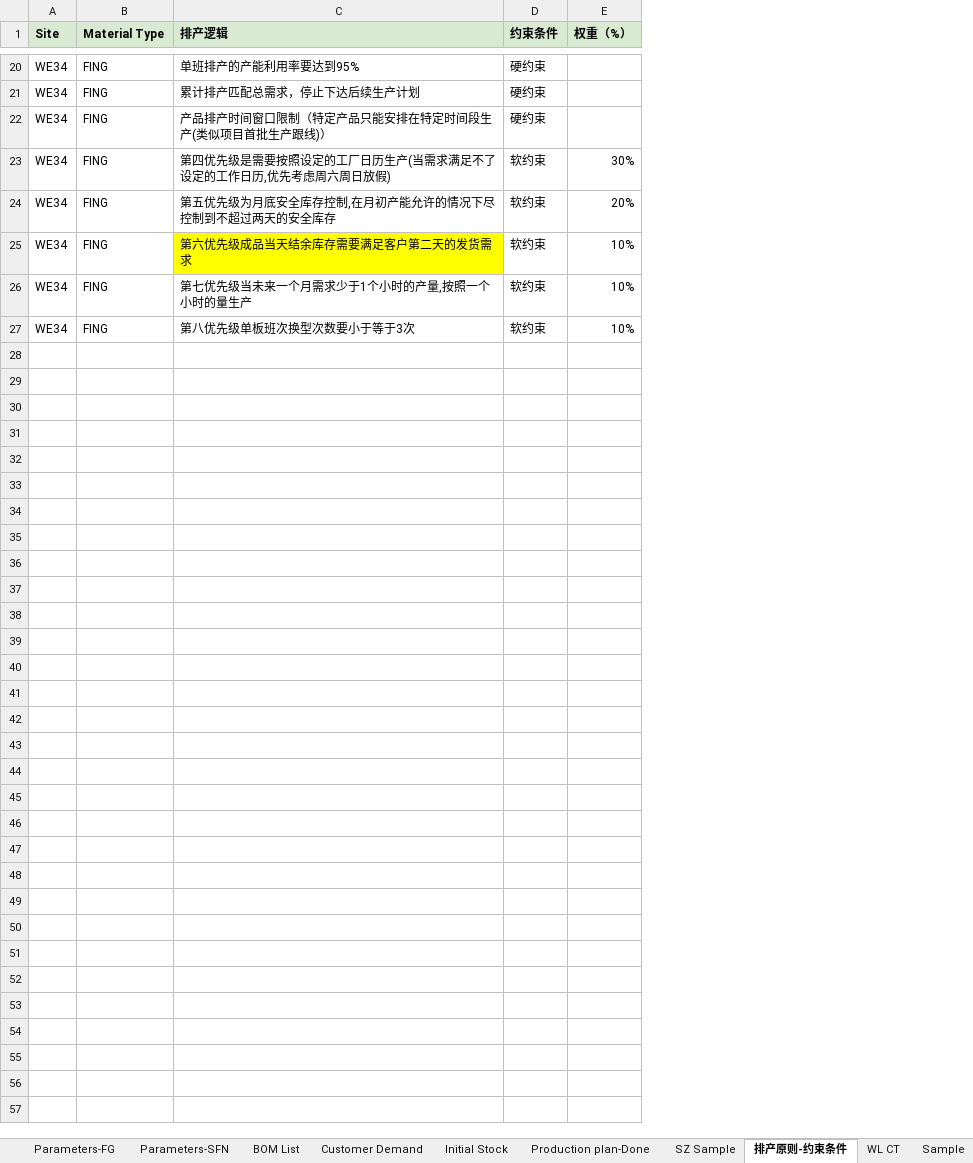
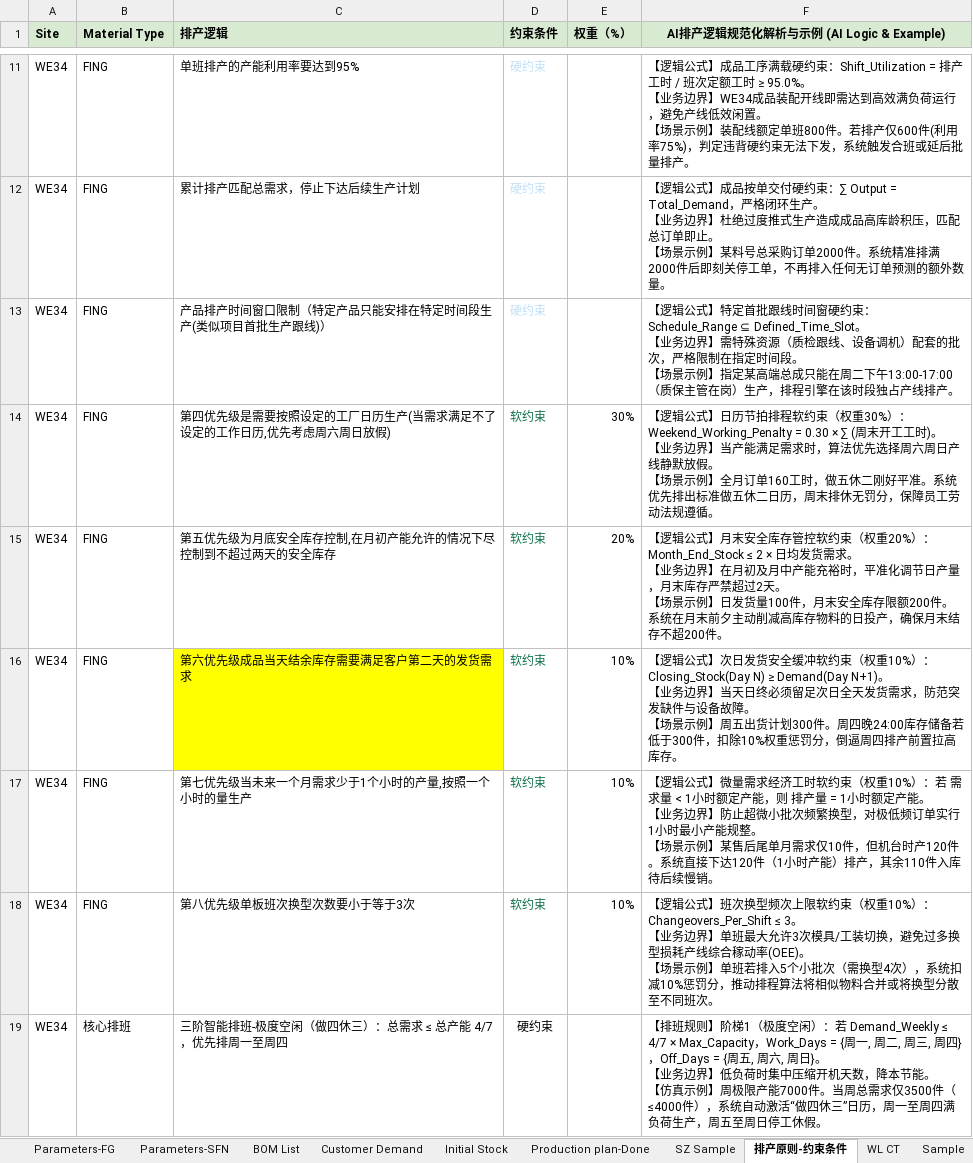
Before and after one commit to lingj631-sys/APS_MVP, an Excel workbook: APS Database- Simulation draft.xlsx, sheet 排产原则-约束条件, drawn as a sheet; only a part is shown, gaps mark what is left out; values as stored, in another font and other column widths than the file's, no borders; addresses are those after the commit; ↵ is a line break in a cell; the diff covers the shown part only; the diff names each change by its address in the sheet, - before the commit and + after, or states it on an @@ line.

```diff
--- a/APS Database- Simulation draft.xlsx (sheet 排产原则-约束条件)
+++ b/APS Database- Simulation draft.xlsx (sheet 排产原则-约束条件)
+column F, row 1: AI排产逻辑规范化解析与示例 (AI Logic & Example); rows 11-18: 【逻辑公式】成品工序满载硬约束：Shift_Utilization = 排产工时 / 班次定额工时 ≥ 95.0%。 ↵ 【业务边界】WE34成品装配开线即需达到高效满负荷运行，避免产线低效闲置。 ↵ 【场景示例】装配线额定单班800件。若排产仅600件(利用率75%)，判定违背硬约束无法下发，系统触发合班或延后批量排产。 | 【逻辑公式】成品按单交付硬约束：∑ Output = Total_Demand，严格闭环生产。 ↵ 【业务边界】杜绝过度推式生产造成成品高库龄积压，匹配总订单即止。 ↵ 【场景示例】某料号总采购订单2000件。系统精准排满2000件后即刻关停工单，不再排入任何无订单预测的额外数量。 | 【逻辑公式】特定首批跟线时间窗硬约束：Schedule_Range ⊆ Defined_Time_Slot。 ↵ 【业务边界】需特殊资源（质检跟线、设备调机）配套的批次，严格限制在指定时间段。 ↵ 【场景示例】指定某高端总成只能在周二下午13:00-17:00（质保主管在岗）生产，排程引擎在该时段独占产线排产。 | 【逻辑公式】日历节拍排程软约束（权重30%）：Weekend_Working_Penalty = 0.30 × ∑ (周末开工工时)。 ↵ 【业务边界】当产能满足需求时，算法优先选择周六周日产线静默放假。 ↵ 【场景示例】全月订单160工时，做五休二刚好平准。系统优先排出标准做五休二日历，周末排休无罚分，保障员工劳动法规遵循。 | 【逻辑公式】月末安全库存管控软约束（权重20%）：Month_End_Stock ≤ 2 × 日均发货需求。 ↵ 【业务边界】在月初及月中产能充裕时，平准化调节日产量，月末库存严禁超过2天。 ↵ 【场景示例】日发货量100件，月末安全库存限额200件。系统在月末前夕主动削减高库存物料的日投产，确保月末结存不超200件。 | 【逻辑公式】次日发货安全缓冲软约束（权重10%）：Closing_Stock(Day N) ≥ Demand(Day N+1)。 ↵ 【业务边界】当天日终必须留足次日全天发货需求，防范突发缺件与设备故障。 ↵ 【场景示例】周五出货计划300件。周四晚24:00库存储备若低于300件，扣除10%权重惩罚分，倒逼周四排产前置拉高库存。 | 【逻辑公式】微量需求经济工时软约束（权重10%）：若 需求量 < 1小时额定产能，则 排产量 = 1小时额定产能。 ↵ 【业务边界】防止超微小批次频繁换型，对极低频订单实行1小时最小产能规整。 ↵ 【场景示例】某售后尾单月需求仅10件，但机台时产120件。系统直接下达120件（1小时产能）排产，其余110件入库待后续慢销。 | 【逻辑公式】班次换型频次上限软约束（权重10%）：Changeovers_Per_Shift ≤ 3。 ↵ 【业务边界】单班最大允许3次模具/工装切换，避免过多换型损耗产线综合稼动率(OEE)。 ↵ 【场景示例】单班若排入5个小批次（需换型4次），系统扣减10%惩罚分，推动排程算法将相似物料合并或将换型分散至不同班次。
-D11:D13 text colour: black
+D11:D13 text colour: #BFE0F6
-D14:D18 text colour: black
+D14:D18 text colour: #11734B
+row 19: WE34 | 核心排班 | 三阶智能排班-极度空闲（做四休三）：总需求 ≤ 总产能 4/7，优先排周一至周四 | 硬约束 |  | 【排班规则】阶梯1（极度空闲）：若 Demand_Weekly ≤ 4/7 × Max_Capacity，Work_Days = {周一, 周二, 周三, 周四}，Off_Days = {周五, 周六, 周日}。 ↵ 【业务边界】低负荷时集中压缩开机天数，降本节能。 ↵ 【仿真示例】周极限产能7000件。当周总需求仅3500件（≤4000件），系统自动激活“做四休三”日历，周一至周四满负荷生产，周五至周日停工休假。
```
Also changed, not shown: 12 added rows, 9 removed rows and cell formats elsewhere in this sheet, sheet Production plan-Done, sheet Parameters-SFN, sheet Parameters-FG, 1 other file.
